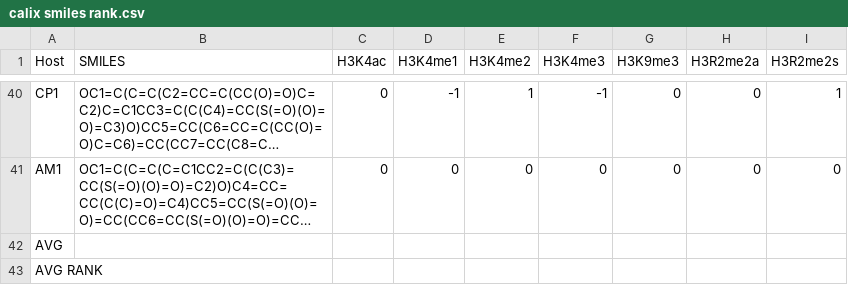
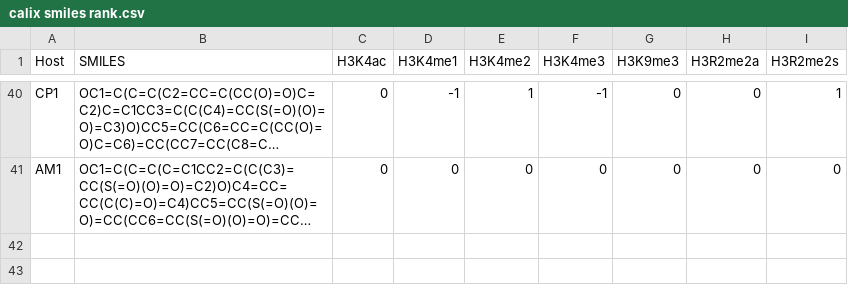
Before and after one commit to JVH-YYC/Calixarenes, a CSV file: Featurization/calix smiles rank.csv, drawn as a sheet; only a part is shown, gaps mark what is left out; long unchanged cells end in …; the diff names each change by its address in the sheet, - before the commit and + after, or states it on an @@ line.

```diff
--- a/Featurization/calix smiles rank.csv
+++ b/Featurization/calix smiles rank.csv
-row 42: AVG
-row 43: AVG RANK
```
Also changed, not shown: grid_search_results_sorted.csv, 1 other file.
